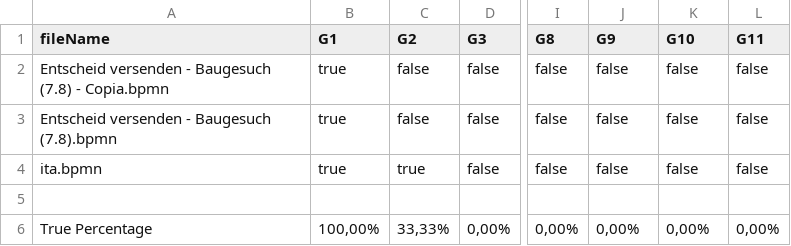
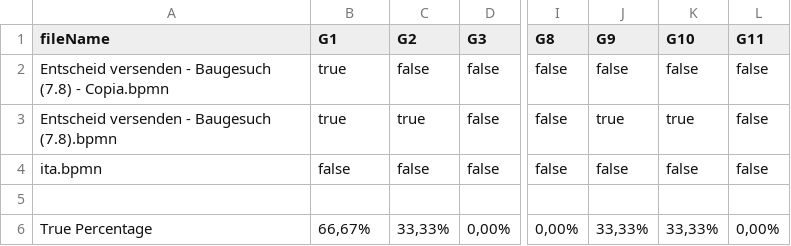
Before and after one commit to PROSLab/BPMN-Inspector, a CSV file: src/main/resources/bpmnGuidelinesOutput/bpmn_guidelines.csv, drawn as a sheet; only a part is shown, gaps mark what is left out; the diff names each change by its address in the sheet, - before the commit and + after, or states it on an @@ line.

```diff
--- a/src/main/resources/bpmnGuidelinesOutput/bpmn_guidelines.csv
+++ b/src/main/resources/bpmnGuidelinesOutput/bpmn_guidelines.csv
-C3 (G2): false
+C3 (G2): true
-J3 (G9): false
+J3 (G9): true
-K3 (G10): false
+K3 (G10): true
-B4 (G1): true
+B4 (G1): false
-C4 (G2): true
+C4 (G2): false
-B6 (G1): 100,00%
+B6 (G1): 66,67%
-J6 (G9): 0,00%
+J6 (G9): 33,33%
-K6 (G10): 0,00%
+K6 (G10): 33,33%
```
Also changed, not shown: 5 other files.
